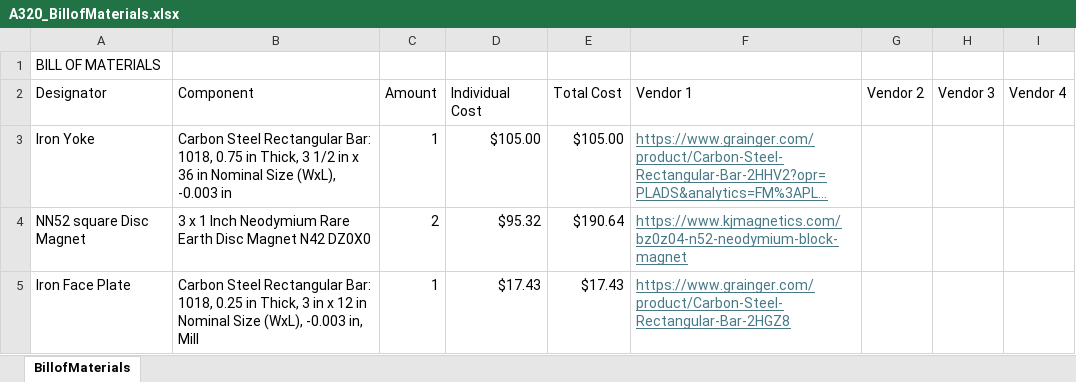
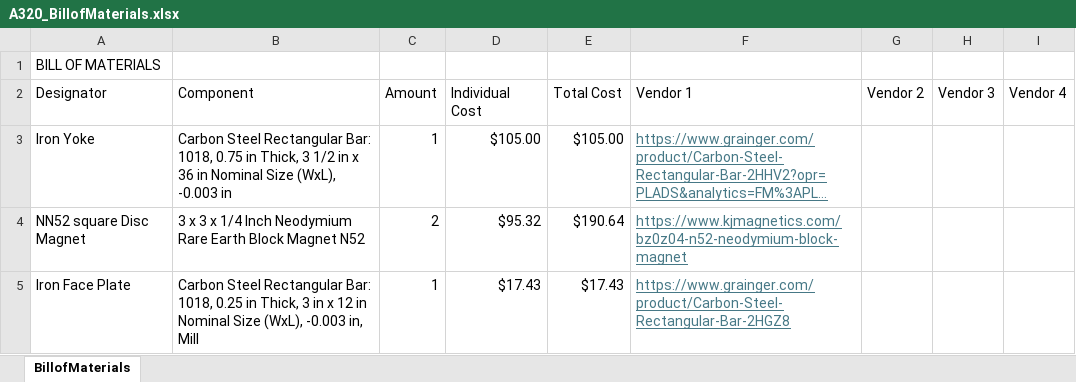
Before and after one commit to ARTS-Laboratory/Compact-NMR, an Excel workbook: System_development/magnet_design/A320_Tesla_magnet/A320_BillofMaterials.xlsx, sheet BillofMaterials, drawn as a sheet; long unchanged cells end in …; values as stored, in another font and other column widths than the file's, no borders; the diff names each change by its address in the sheet, - before the commit and + after, or states it on an @@ line.

```diff
--- a/System_development/magnet_design/A320_Tesla_magnet/A320_BillofMaterials.xlsx (sheet BillofMaterials)
+++ b/System_development/magnet_design/A320_Tesla_magnet/A320_BillofMaterials.xlsx (sheet BillofMaterials)
-B4 (Component): 3 x 1 Inch Neodymium Rare Earth Disc Magnet N42 DZ0X0
+B4 (Component): 3 x 3 x 1/4 Inch Neodymium Rare Earth Block Magnet N52
```
Also changed, not shown: 2 other files.
